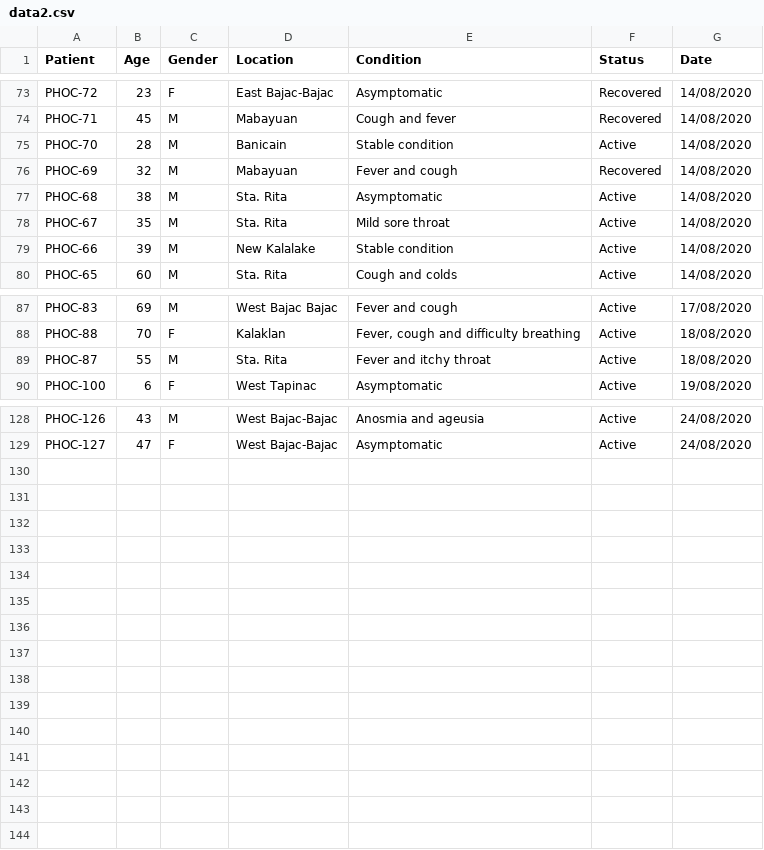
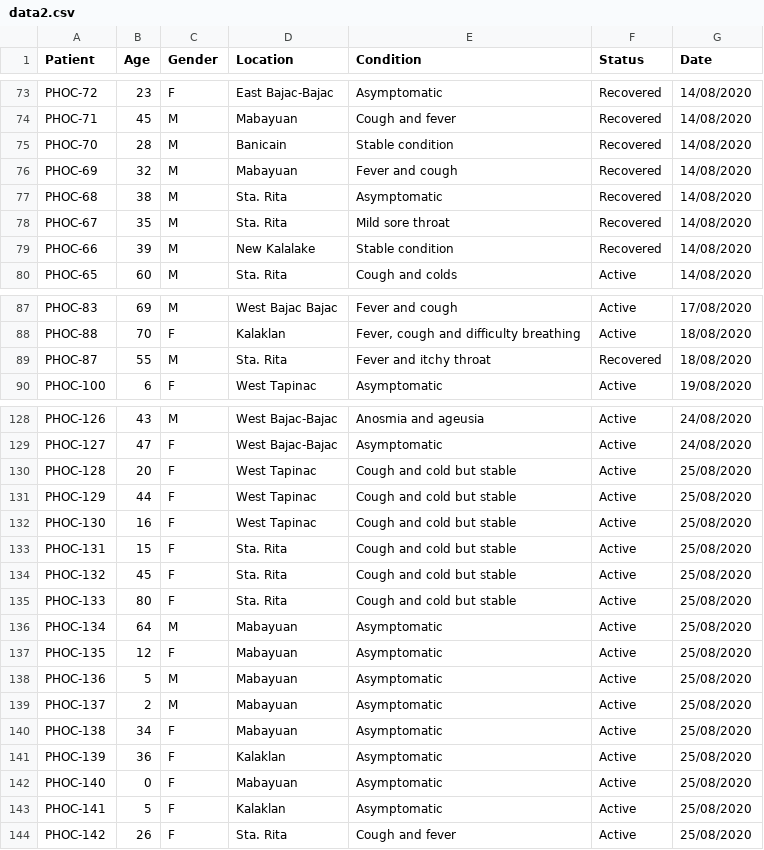
Before and after one commit to rsandagon/olongapo-covid-tracker, a CSV file: data/data2.csv, drawn as a sheet; only a part is shown, gaps mark what is left out; the diff covers the shown part only.

Commit message:
update data

```diff
--- a/data/data2.csv
+++ b/data/data2.csv
@@ -74,7 +74,7 @@ PHOC-72,23,F,East Bajac-Bajac,Asymptomatic,Recovered,14/08/2020
 PHOC-71,45,M,Mabayuan,Cough and fever,Recovered,14/08/2020
-PHOC-70,28,M,Banicain,Stable condition,Active,14/08/2020
+PHOC-70,28,M,Banicain,Stable condition,Recovered,14/08/2020
 PHOC-69,32,M,Mabayuan,Fever and cough,Recovered,14/08/2020
-PHOC-68,38,M,Sta. Rita,Asymptomatic,Active,14/08/2020
-PHOC-67,35,M,Sta. Rita,Mild sore throat,Active,14/08/2020
-PHOC-66,39,M,New Kalalake,Stable condition,Active,14/08/2020
+PHOC-68,38,M,Sta. Rita,Asymptomatic,Recovered,14/08/2020
+PHOC-67,35,M,Sta. Rita,Mild sore throat,Recovered,14/08/2020
+PHOC-66,39,M,New Kalalake,Stable condition,Recovered,14/08/2020
 PHOC-65,60,M,Sta. Rita,Cough and colds,Active,14/08/2020
@@ -88,3 +88,3 @@ PHOC-83,69,M,West Bajac Bajac,Fever and cough,Active,17/08/2020
 PHOC-88,70,F,Kalaklan,"Fever, cough and difficulty breathing",Active,18/08/2020
-PHOC-87,55,M,Sta. Rita,Fever and itchy throat,Active,18/08/2020
+PHOC-87,55,M,Sta. Rita,Fever and itchy throat,Recovered,18/08/2020
 PHOC-100,6,F,West Tapinac,Asymptomatic,Active,19/08/2020
@@ -129 +129,16 @@ PHOC-126,43,M,West Bajac-Bajac,"Anosmia and ageusia",Active,24/08/2020
 PHOC-127,47,F,West Bajac-Bajac,Asymptomatic,Active,24/08/2020
+PHOC-128,20,F,West Tapinac,"Cough and cold but stable",Active,25/08/2020
+PHOC-129,44,F,West Tapinac,"Cough and cold but stable",Active,25/08/2020
+PHOC-130,16,F,West Tapinac,"Cough and cold but stable",Active,25/08/2020
+PHOC-131,15,F,Sta. Rita,"Cough and cold but stable",Active,25/08/2020
+PHOC-132,45,F,Sta. Rita,"Cough and cold but stable",Active,25/08/2020
+PHOC-133,80,F,Sta. Rita,"Cough and cold but stable",Active,25/08/2020
+PHOC-134,64,M,Mabayuan,Asymptomatic,Active,25/08/2020
+PHOC-135,12,F,Mabayuan,Asymptomatic,Active,25/08/2020
+PHOC-136,5,M,Mabayuan,Asymptomatic,Active,25/08/2020
+PHOC-137,2,M,Mabayuan,Asymptomatic,Active,25/08/2020
+PHOC-138,34,F,Mabayuan,Asymptomatic,Active,25/08/2020
+PHOC-139,36,F,Kalaklan,Asymptomatic,Active,25/08/2020
+PHOC-140,0,F,Mabayuan,Asymptomatic,Active,25/08/2020
+PHOC-141,5,F,Kalaklan,Asymptomatic,Active,25/08/2020
+PHOC-142,26,F,Sta. Rita,"Cough and fever",Active,25/08/2020
```
Also changed, not shown: 5 edited cells elsewhere in this file.
